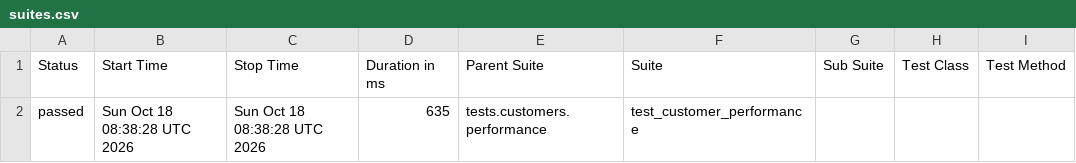
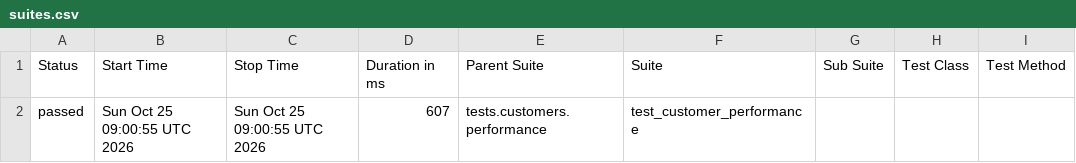
Before and after one commit to Kwakic/TestingWoocommerceAPI, a CSV file: customers/performance/data/suites.csv, drawn as a sheet; only a part is shown; the diff names each change by its address in the sheet, - before the commit and + after, or states it on an @@ line.

```diff
--- a/customers/performance/data/suites.csv
+++ b/customers/performance/data/suites.csv
-B2 (Start Time): Sun Oct 18 08:38:28 UTC 2026
+B2 (Start Time): Sun Oct 25 09:00:55 UTC 2026
-C2 (Stop Time): Sun Oct 18 08:38:28 UTC 2026
+C2 (Stop Time): Sun Oct 25 09:00:55 UTC 2026
-D2 (Duration in ms): 635
+D2 (Duration in ms): 607
```
Also changed, not shown: products/performance/data/suites.csv, 50 other files.
